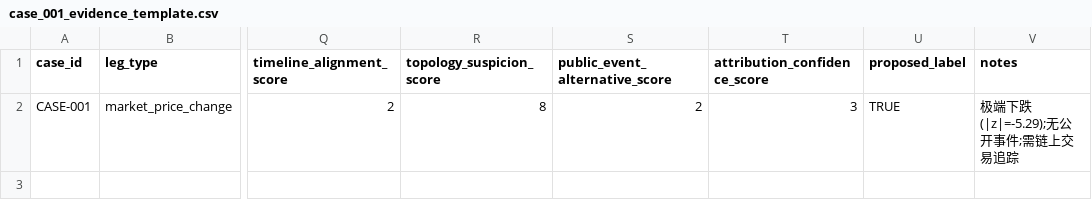
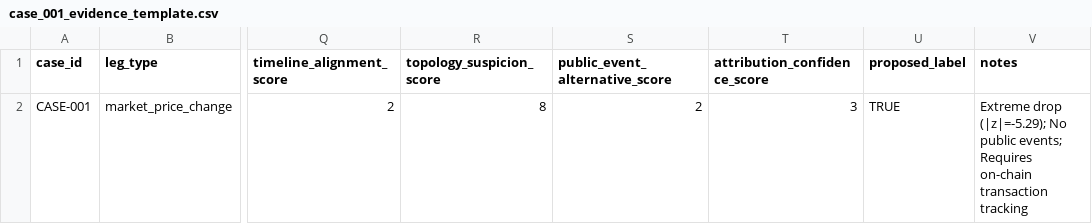
Before and after one commit to wwp-max/PolyWatch, a CSV file: forensics/case_001_evidence_template.csv, drawn as a sheet; only a part is shown, gaps mark what is left out; the diff names each change by its address in the sheet, - before the commit and + after, or states it on an @@ line.

Commit message:
docs(forensics): Add evidence templates for case studies 001-003 (English only)
- case_001_evidence_template.csv: GTA-VI manipulation case with extreme price drop
- case_002_evidence_template.csv: Greenland acquisition coordination case with price surge
- case_003_evidence_template.csv: Presidential election false positive case with organic market movement

All notes fields now contain English-only descriptions of forensic findings.

```diff
--- a/forensics/case_001_evidence_template.csv
+++ b/forensics/case_001_evidence_template.csv
-V2 (notes): 极端下跌(|z|=-5.29);无公开事件;需链上交易追踪
+V2 (notes): Extreme drop (|z|=-5.29); No public events; Requires on-chain transaction tracking
```
Also changed, not shown: forensics/case_002_evidence_template.csv, forensics/case_003_evidence_template.csv.
